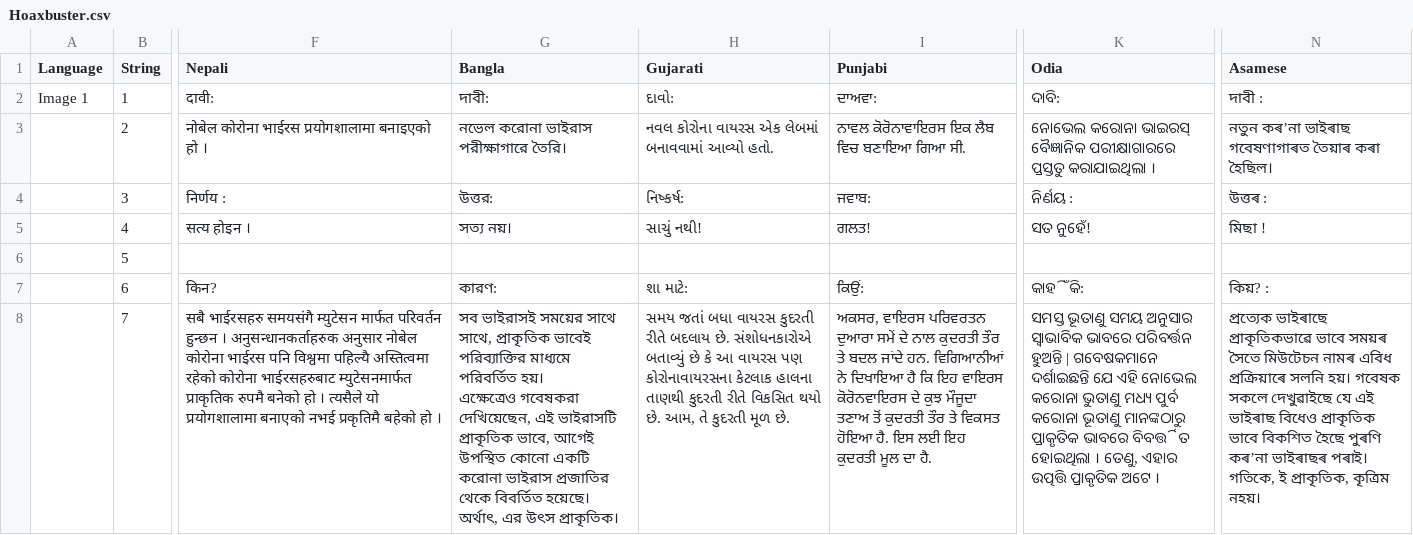
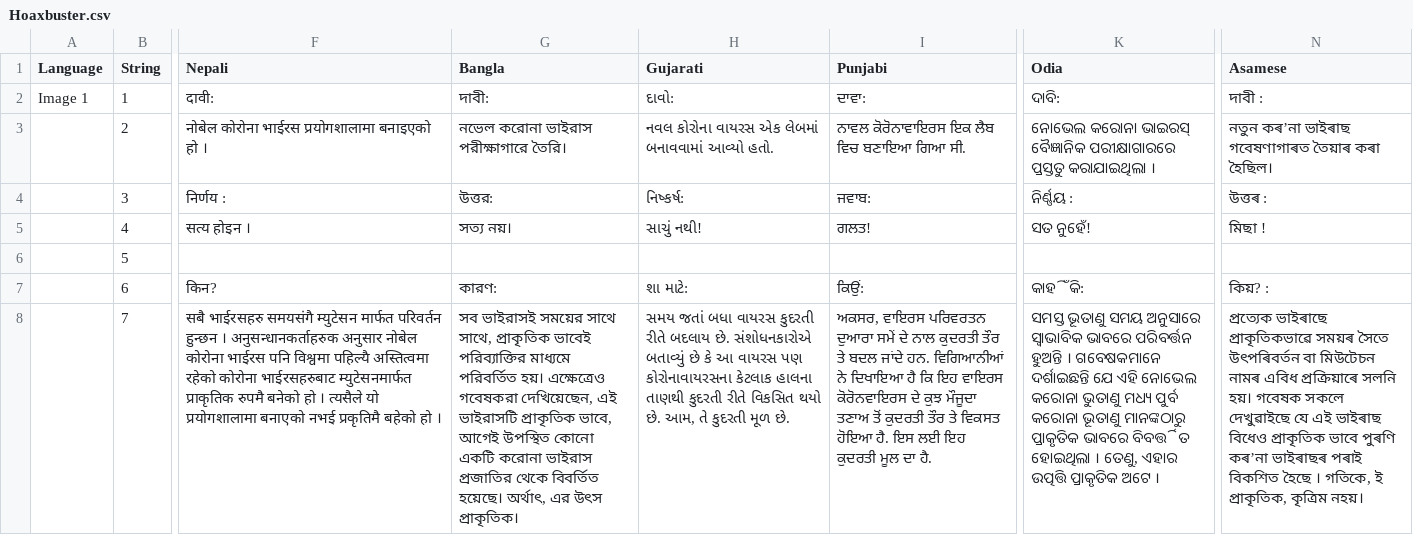
Before and after one commit to surhudm/covid19_hoaxbust, a CSV file: Hoaxbuster.csv, drawn as a sheet; only a part is shown, gaps mark what is left out; the diff covers the shown part only; the diff names each change by its address in the sheet, - before the commit and + after, or states it on an @@ line.

```diff
--- a/Hoaxbuster.csv
+++ b/Hoaxbuster.csv
-I2 (Punjabi): ਦਾਅਵਾ:
+I2 (Punjabi): ਦਾਵਾ:
-K4 (Odia): ନିର୍ଣୟ :
+K4 (Odia): ନିର୍ଣ୍ଣୟ :
-G8 (Bangla): …উৎস প্রাকৃতিক।
+G8 (Bangla): …উৎস প্রাকৃতিক।
-K8 (Odia): …ଭୂତାଣୁ ସମୟ ଅନୁସାର ସ୍ୱାଭାବିକ ଭାବରେ ପରିବର୍ତ୍ତନ ହୁଅନ୍ତି | ଗବେଷକମାନେ ଦର୍ଶାଇଛନ୍ତି…
+K8 (Odia): …ଭୂତାଣୁ ସମୟ ଅନୁସାରେ ସ୍ୱାଭାବିକ ଭାବରେ ପରିବର୍ତ୍ତନ ହୁଅନ୍ତି । ଗବେଷକମାନେ ଦର୍ଶାଇଛନ୍ତି…
-N8 (Asamese): …ভাইৰাছে প্ৰাকৃতিকভাৱে ভাবে সময়ৰ সৈতে মিউটেচন নামৰ এবিধ প্ৰক্ৰিয়াৰে সলনি হয়। গবেষক সকলে দেখুৱাইছে যে এই ভাইৰাছ বিধেও প্ৰাকৃতিক ভাবে বিকশিত হৈছে পুৰণি কৰ’না ভাইৰাছৰ পৰাই। গতিকে, ই…
+N8 (Asamese): …ভাইৰাছে প্ৰাকৃতিকভাৱে সময়ৰ সৈতে উৎপৰিবর্তন বা মিউটেচন নামৰ এবিধ প্ৰক্ৰিয়াৰে সলনি হয়। গবেষক সকলে দেখুৱাইছে যে এই ভাইৰাছ বিধেও প্ৰাকৃতিক ভাবে পুৰণি কৰ’না ভাইৰাছৰ পৰাই বিকশিত হৈছে । গতিকে, ই…
```
Also changed, not shown: 179 edited cells elsewhere in this file, 6 other files.
